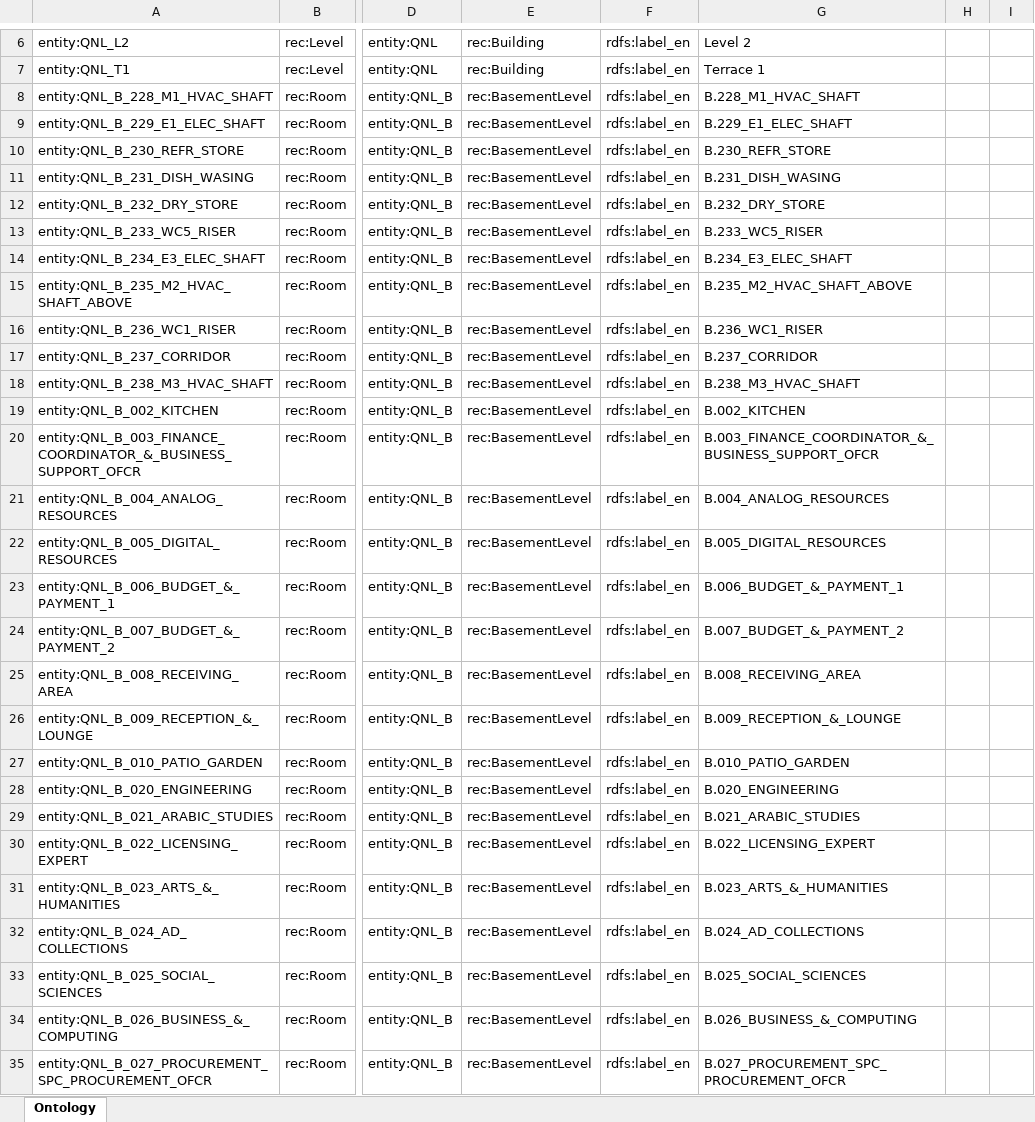
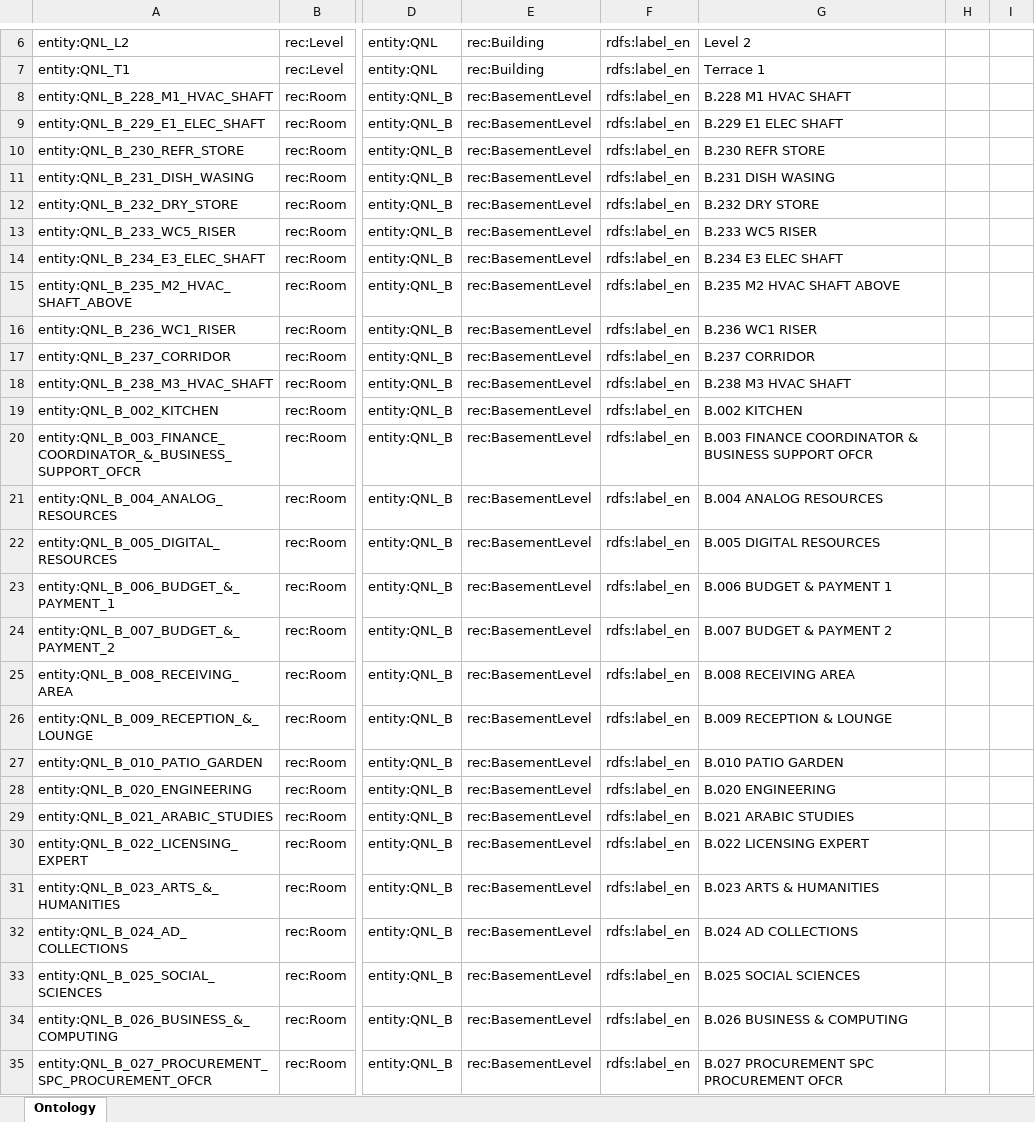
Before and after one commit to ahmad-smasri/claudeskills, an Excel workbook: projects/QNL/QNL_Ontology.xlsx, sheet Ontology, drawn as a sheet; only a part is shown, gaps mark what is left out; values as stored, in another font and other column widths than the file's, no borders; the diff covers the shown part only; the diff names each change by its address in the sheet, - before the commit and + after, or states it on an @@ line.

```diff
--- a/projects/QNL/QNL_Ontology.xlsx (sheet Ontology)
+++ b/projects/QNL/QNL_Ontology.xlsx (sheet Ontology)
-G8: B.228_M1_HVAC_SHAFT
+G8: B.228 M1 HVAC SHAFT
-G9: B.229_E1_ELEC_SHAFT
+G9: B.229 E1 ELEC SHAFT
-G10: B.230_REFR_STORE
+G10: B.230 REFR STORE
-G11: B.231_DISH_WASING
+G11: B.231 DISH WASING
-G12: B.232_DRY_STORE
+G12: B.232 DRY STORE
-G13: B.233_WC5_RISER
+G13: B.233 WC5 RISER
-G14: B.234_E3_ELEC_SHAFT
+G14: B.234 E3 ELEC SHAFT
-G15: B.235_M2_HVAC_SHAFT_ABOVE
+G15: B.235 M2 HVAC SHAFT ABOVE
-G16: B.236_WC1_RISER
+G16: B.236 WC1 RISER
-G17: B.237_CORRIDOR
+G17: B.237 CORRIDOR
-G18: B.238_M3_HVAC_SHAFT
+G18: B.238 M3 HVAC SHAFT
-G19: B.002_KITCHEN
+G19: B.002 KITCHEN
-G20: B.003_FINANCE_COORDINATOR_&_BUSINESS_SUPPORT_OFCR
+G20: B.003 FINANCE COORDINATOR & BUSINESS SUPPORT OFCR
-G21: B.004_ANALOG_RESOURCES
+G21: B.004 ANALOG RESOURCES
-G22: B.005_DIGITAL_RESOURCES
+G22: B.005 DIGITAL RESOURCES
-G23: B.006_BUDGET_&_PAYMENT_1
+G23: B.006 BUDGET & PAYMENT 1
-G24: B.007_BUDGET_&_PAYMENT_2
+G24: B.007 BUDGET & PAYMENT 2
-G25: B.008_RECEIVING_AREA
+G25: B.008 RECEIVING AREA
-G26: B.009_RECEPTION_&_LOUNGE
+G26: B.009 RECEPTION & LOUNGE
-G27: B.010_PATIO_GARDEN
+G27: B.010 PATIO GARDEN
-G28: B.020_ENGINEERING
+G28: B.020 ENGINEERING
-G29: B.021_ARABIC_STUDIES
+G29: B.021 ARABIC STUDIES
-G30: B.022_LICENSING_EXPERT
+G30: B.022 LICENSING EXPERT
-G31: B.023_ARTS_&_HUMANITIES
+G31: B.023 ARTS & HUMANITIES
-G32: B.024_AD_COLLECTIONS
+G32: B.024 AD COLLECTIONS
-G33: B.025_SOCIAL_SCIENCES
+G33: B.025 SOCIAL SCIENCES
-G34: B.026_BUSINESS_&_COMPUTING
+G34: B.026 BUSINESS & COMPUTING
-G35: B.027_PROCUREMENT_SPC_PROCUREMENT_OFCR
+G35: B.027 PROCUREMENT SPC PROCUREMENT OFCR
```
Also changed, not shown: 758 edited cells elsewhere in this sheet, projects/QNL/QNL_consistency-findings.xlsx, projects/SSC/QF_SSC_Ontology_ver01_reviewed.xlsx, 8 other files.
